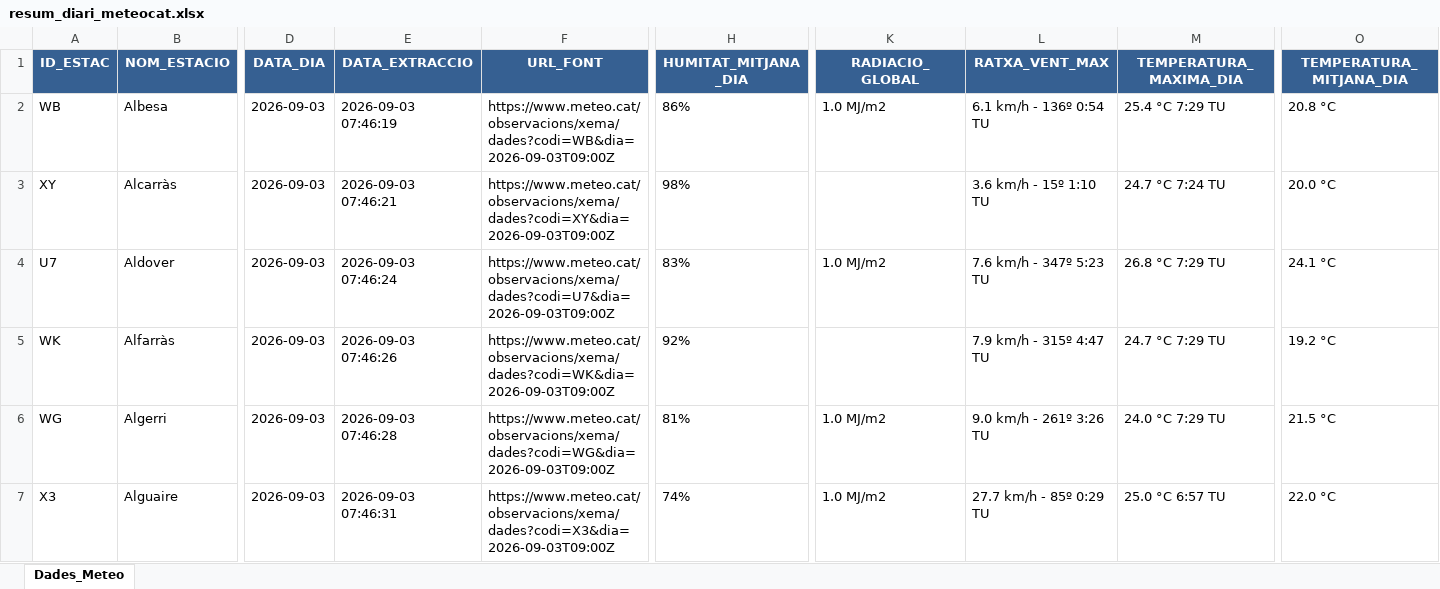
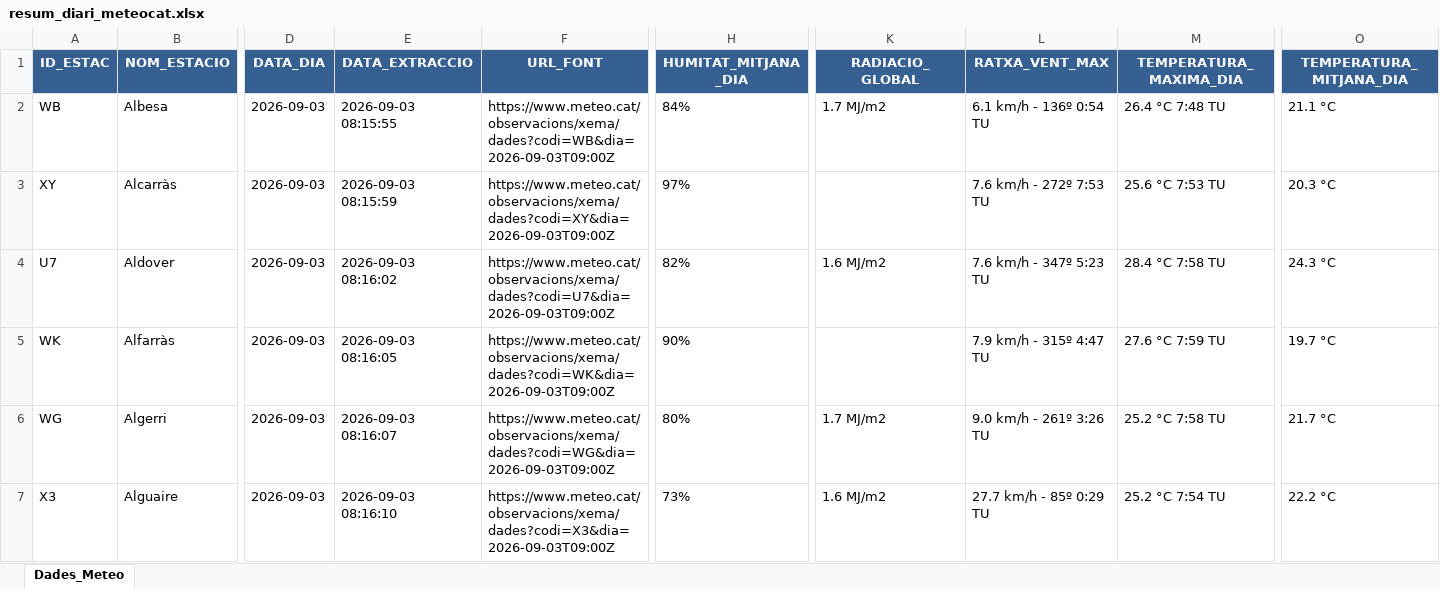
Before and after one commit to joandecorts/getdailydate, an Excel workbook: src/data/resum_diari_meteocat.xlsx, sheet Dades_Meteo, drawn as a sheet; only a part is shown, gaps mark what is left out; values as stored, in another font and other column widths than the file's, no borders; the diff covers the shown part only; the diff names each change by its address in the sheet, - before the commit and + after, or states it on an @@ line.

```diff
--- a/src/data/resum_diari_meteocat.xlsx (sheet Dades_Meteo)
+++ b/src/data/resum_diari_meteocat.xlsx (sheet Dades_Meteo)
-E2 (DATA_EXTRACCIO): 2026-09-03 07:46:19
+E2 (DATA_EXTRACCIO): 2026-09-03 08:15:55
-H2 (HUMITAT_MITJANA_DIA): 86%
+H2 (HUMITAT_MITJANA_DIA): 84%
-K2 (RADIACIO_GLOBAL): 1.0 MJ/m2
+K2 (RADIACIO_GLOBAL): 1.7 MJ/m2
-M2 (TEMPERATURA_MAXIMA_DIA): 25.4 °C 7:29 TU
+M2 (TEMPERATURA_MAXIMA_DIA): 26.4 °C 7:48 TU
-O2 (TEMPERATURA_MITJANA_DIA): 20.8 °C
+O2 (TEMPERATURA_MITJANA_DIA): 21.1 °C
-E3 (DATA_EXTRACCIO): 2026-09-03 07:46:21
+E3 (DATA_EXTRACCIO): 2026-09-03 08:15:59
-H3 (HUMITAT_MITJANA_DIA): 98%
+H3 (HUMITAT_MITJANA_DIA): 97%
-L3 (RATXA_VENT_MAX): 3.6 km/h - 15º 1:10 TU
+L3 (RATXA_VENT_MAX): 7.6 km/h - 272º 7:53 TU
-M3 (TEMPERATURA_MAXIMA_DIA): 24.7 °C 7:24 TU
+M3 (TEMPERATURA_MAXIMA_DIA): 25.6 °C 7:53 TU
-O3 (TEMPERATURA_MITJANA_DIA): 20.0 °C
+O3 (TEMPERATURA_MITJANA_DIA): 20.3 °C
-E4 (DATA_EXTRACCIO): 2026-09-03 07:46:24
+E4 (DATA_EXTRACCIO): 2026-09-03 08:16:02
-H4 (HUMITAT_MITJANA_DIA): 83%
+H4 (HUMITAT_MITJANA_DIA): 82%
-K4 (RADIACIO_GLOBAL): 1.0 MJ/m2
+K4 (RADIACIO_GLOBAL): 1.6 MJ/m2
-M4 (TEMPERATURA_MAXIMA_DIA): 26.8 °C 7:29 TU
+M4 (TEMPERATURA_MAXIMA_DIA): 28.4 °C 7:58 TU
-O4 (TEMPERATURA_MITJANA_DIA): 24.1 °C
+O4 (TEMPERATURA_MITJANA_DIA): 24.3 °C
-E5 (DATA_EXTRACCIO): 2026-09-03 07:46:26
+E5 (DATA_EXTRACCIO): 2026-09-03 08:16:05
-H5 (HUMITAT_MITJANA_DIA): 92%
+H5 (HUMITAT_MITJANA_DIA): 90%
-M5 (TEMPERATURA_MAXIMA_DIA): 24.7 °C 7:29 TU
+M5 (TEMPERATURA_MAXIMA_DIA): 27.6 °C 7:59 TU
-O5 (TEMPERATURA_MITJANA_DIA): 19.2 °C
+O5 (TEMPERATURA_MITJANA_DIA): 19.7 °C
-E6 (DATA_EXTRACCIO): 2026-09-03 07:46:28
+E6 (DATA_EXTRACCIO): 2026-09-03 08:16:07
-H6 (HUMITAT_MITJANA_DIA): 81%
+H6 (HUMITAT_MITJANA_DIA): 80%
-K6 (RADIACIO_GLOBAL): 1.0 MJ/m2
+K6 (RADIACIO_GLOBAL): 1.7 MJ/m2
-M6 (TEMPERATURA_MAXIMA_DIA): 24.0 °C 7:29 TU
+M6 (TEMPERATURA_MAXIMA_DIA): 25.2 °C 7:58 TU
-O6 (TEMPERATURA_MITJANA_DIA): 21.5 °C
+O6 (TEMPERATURA_MITJANA_DIA): 21.7 °C
-E7 (DATA_EXTRACCIO): 2026-09-03 07:46:31
+E7 (DATA_EXTRACCIO): 2026-09-03 08:16:10
-H7 (HUMITAT_MITJANA_DIA): 74%
+H7 (HUMITAT_MITJANA_DIA): 73%
-K7 (RADIACIO_GLOBAL): 1.0 MJ/m2
+K7 (RADIACIO_GLOBAL): 1.6 MJ/m2
-M7 (TEMPERATURA_MAXIMA_DIA): 25.0 °C 6:57 TU
+M7 (TEMPERATURA_MAXIMA_DIA): 25.2 °C 7:54 TU
-O7 (TEMPERATURA_MITJANA_DIA): 22.0 °C
+O7 (TEMPERATURA_MITJANA_DIA): 22.2 °C
```
Also changed, not shown: 891 edited cells elsewhere in this sheet, 3 other files.
